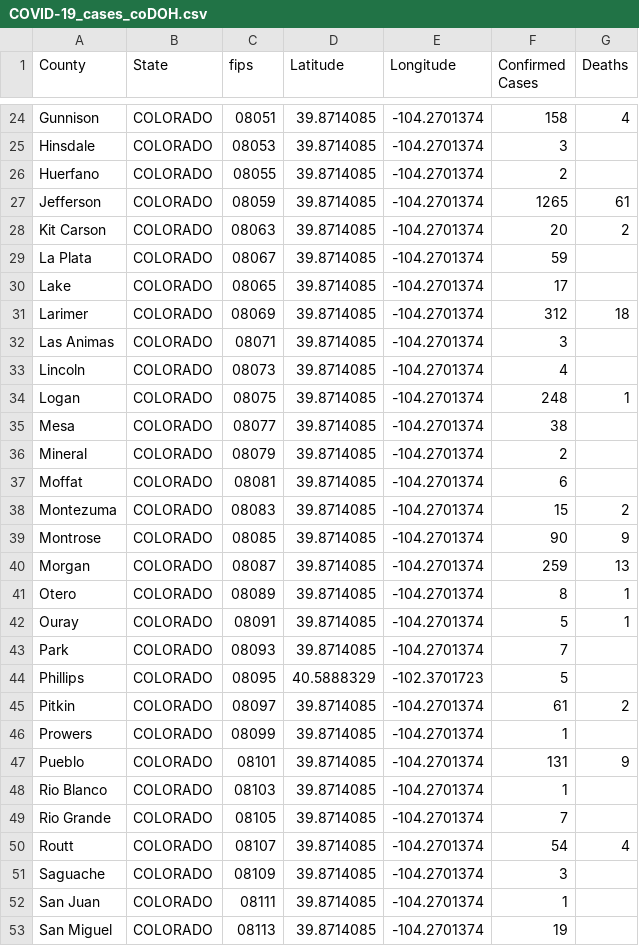
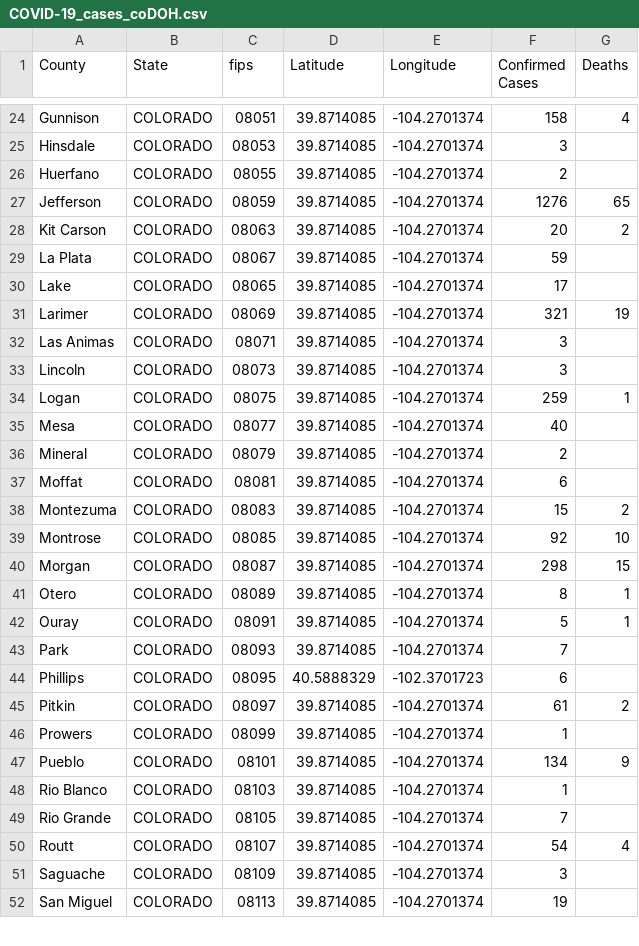
Before and after one commit to ThanatoSohne/COVID-19-Outbreak-Visualization-Tool, a CSV file: Web Scrapers/US States/COVID-19_cases_coDOH.csv, drawn as a sheet; only a part is shown, gaps mark what is left out; the diff covers the shown part only.

```diff
--- a/Web Scrapers/US States/COVID-19_cases_coDOH.csv
+++ b/Web Scrapers/US States/COVID-19_cases_coDOH.csv
@@ -26,3 +26,3 @@ Hinsdale,COLORADO,08053,39.8714085, -104.2701374,3,
 Huerfano,COLORADO,08055,39.8714085, -104.2701374,2,
-Jefferson,COLORADO,08059,39.8714085, -104.2701374,1265,61
+Jefferson,COLORADO,08059,39.8714085, -104.2701374,1276,65
 Kit Carson,COLORADO,08063,39.8714085, -104.2701374,20,2
@@ -30,7 +30,7 @@ La Plata,COLORADO,08067,39.8714085, -104.2701374,59,
 Lake,COLORADO,08065,39.8714085, -104.2701374,17,
-Larimer,COLORADO,08069,39.8714085, -104.2701374,312,18
+Larimer,COLORADO,08069,39.8714085, -104.2701374,321,19
 Las Animas,COLORADO,08071,39.8714085, -104.2701374,3,
-Lincoln,COLORADO,08073,39.8714085, -104.2701374,4,
-Logan,COLORADO,08075,39.8714085, -104.2701374,248,1
-Mesa,COLORADO,08077,39.8714085, -104.2701374,38,
+Lincoln,COLORADO,08073,39.8714085, -104.2701374,3,
+Logan,COLORADO,08075,39.8714085, -104.2701374,259,1
+Mesa,COLORADO,08077,39.8714085, -104.2701374,40,
 Mineral,COLORADO,08079,39.8714085, -104.2701374,2,
@@ -38,4 +38,4 @@ Moffat,COLORADO,08081,39.8714085, -104.2701374,6,
 Montezuma,COLORADO,08083,39.8714085, -104.2701374,15,2
-Montrose,COLORADO,08085,39.8714085, -104.2701374,90,9
-Morgan,COLORADO,08087,39.8714085, -104.2701374,259,13
+Montrose,COLORADO,08085,39.8714085, -104.2701374,92,10
+Morgan,COLORADO,08087,39.8714085, -104.2701374,298,15
 Otero,COLORADO,08089,39.8714085, -104.2701374,8,1
@@ -43,6 +43,6 @@ Ouray,COLORADO,08091,39.8714085, -104.2701374,5,1
 Park,COLORADO,08093,39.8714085, -104.2701374,7,
-Phillips,COLORADO,08095,40.5888329, -102.3701723,5,
+Phillips,COLORADO,08095,40.5888329, -102.3701723,6,
 Pitkin,COLORADO,08097,39.8714085, -104.2701374,61,2
 Prowers,COLORADO,08099,39.8714085, -104.2701374,1,
-Pueblo,COLORADO,08101,39.8714085, -104.2701374,131,9
+Pueblo,COLORADO,08101,39.8714085, -104.2701374,134,9
 Rio Blanco,COLORADO,08103,39.8714085, -104.2701374,1,
@@ -51,3 +51,2 @@ Routt,COLORADO,08107,39.8714085, -104.2701374,54,4
 Saguache,COLORADO,08109,39.8714085, -104.2701374,3,
-San Juan,COLORADO,08111,39.8714085, -104.2701374,1,
 San Miguel,COLORADO,08113,39.8714085, -104.2701374,19,
```
Also changed, not shown: 18 edited cells elsewhere in this file, Web Scrapers/US States/COVID-19_cases_azWiki.csv, Web Scrapers/US States/COVID-19_cases_deWiki.csv, 20 other files.
